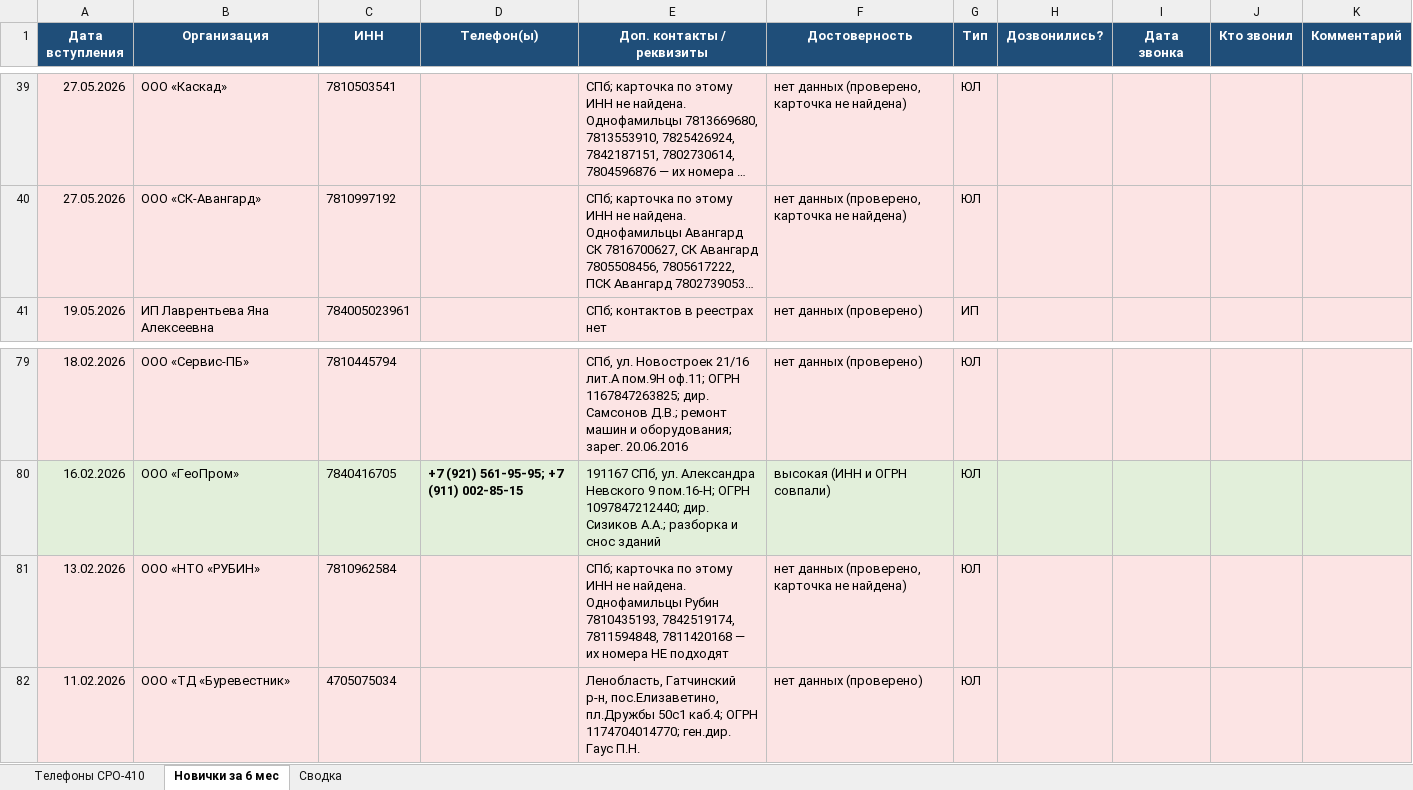
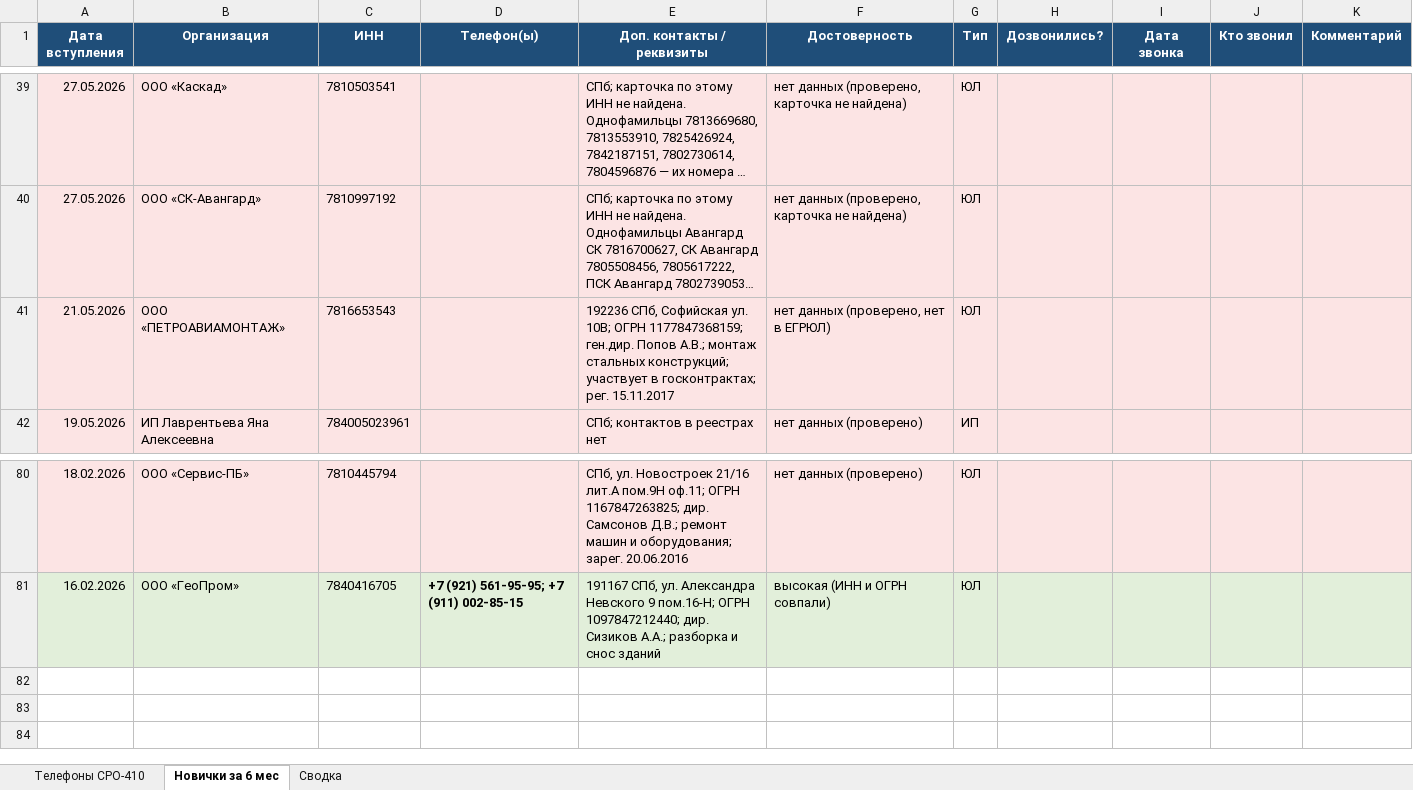
Before and after one commit to caesart966-web/first_reposirtory, an Excel workbook: Телефоны_СРО410_НОСТРОЙ.xlsx, sheet Новички за 6 мес, drawn as a sheet; only a part is shown, gaps mark what is left out; long unchanged cells end in …; values as stored, in another font and other column widths than the file's, no borders; removed rows and columns are numbered as before the commit, all else as after; the diff names each change by its address in the sheet, - before the commit and + after, or states it on an @@ line.

```diff
--- a/Телефоны_СРО410_НОСТРОЙ.xlsx (sheet Новички за 6 мес)
+++ b/Телефоны_СРО410_НОСТРОЙ.xlsx (sheet Новички за 6 мес)
+row 41: 21.05.2026 | ООО «ПЕТРОАВИАМОНТАЖ» | 7816653543 |  | 192236 СПб, Софийская ул. 10В; ОГРН 1177847368159; ген.дир. Попов А.В.; монтаж стальных конструкций; участвует в госконтрактах; рег. 15.11.2017 | нет данных (проверено, нет в ЕГРЮЛ) | ЮЛ
-row 81: 13.02.2026 | ООО «НТО «РУБИН» | 7810962584 |  | СПб; карточка по этому ИНН не найдена. Однофамильцы Рубин 7810435193, 7842519174, 7811594848, 7811420168 — их номера НЕ подходят | нет данных (проверено, карточка не найдена) | ЮЛ
-row 82: 11.02.2026 | ООО «ТД «Буревестник» | 4705075034 |  | Ленобласть, Гатчинский р-н, пос.Елизаветино, пл.Дружбы 50с1 каб.4; ОГРН 1174704014770; ген.дир. Гаус П.Н. | нет данных (проверено) | ЮЛ
```
Also changed, not shown: sheet Телефоны СРО-410, sheet Сводка, Телефоны_СРО410_Checko.xlsx, 6 other files.
